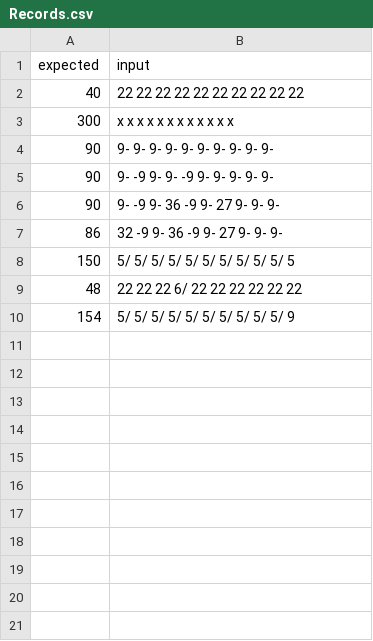
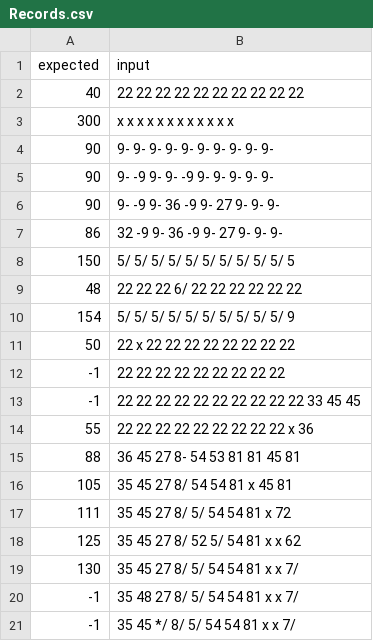
Before and after one commit to anthony4527/Bowling-Score-KATA, a CSV file: src/main/resources/Records.csv, drawn as a sheet; the diff names each change by its address in the sheet, - before the commit and + after, or states it on an @@ line.

Commit message:
add validation if a frame input has error >10

```diff
--- a/src/main/resources/Records.csv
+++ b/src/main/resources/Records.csv
+row 11: 50 | 22 x 22 22 22 22 22 22 22 22
+row 12: -1 | 22 22 22 22 22 22 22 22 22
+row 13: -1 | 22 22 22 22 22 22 22 22 22 22 33 45 45
+row 14: 55 | 22 22 22 22 22 22 22 22 22 x 36
+row 15: 88 | 36 45 27 8- 54 53 81 81 45 81
+row 16: 105 | 35 45 27 8/ 54 54 81 x 45 81
+row 17: 111 | 35 45 27 8/ 5/ 54 54 81 x 72
+row 18: 125 | 35 45 27 8/ 52 5/ 54 81 x x 62
+row 19: 130 | 35 45 27 8/ 5/ 54 54 81 x x 7/
+row 20: -1 | 35 48 27 8/ 5/ 54 54 81 x x 7/
+row 21: -1 | 35 45 */ 8/ 5/ 54 54 81 x x 7/
```
Also changed, not shown: target/classes/Records.csv, 2 other files.
